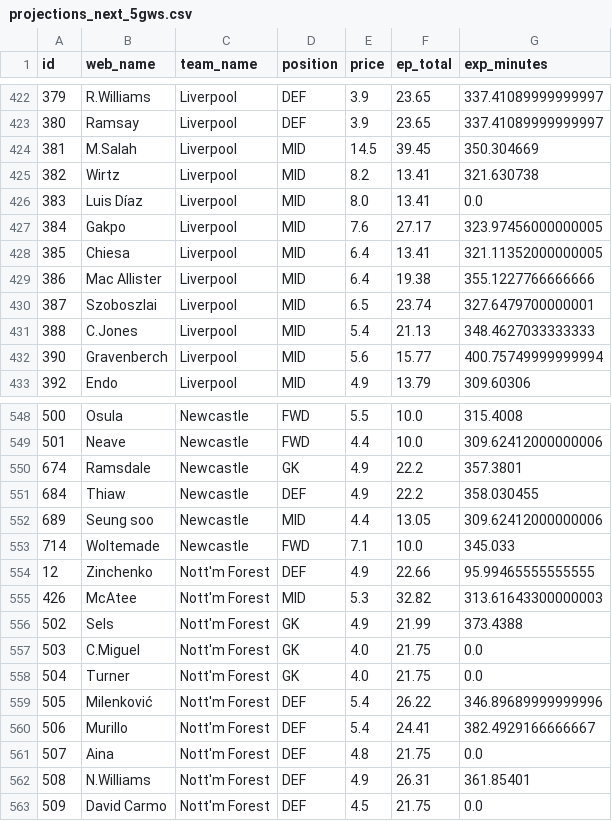
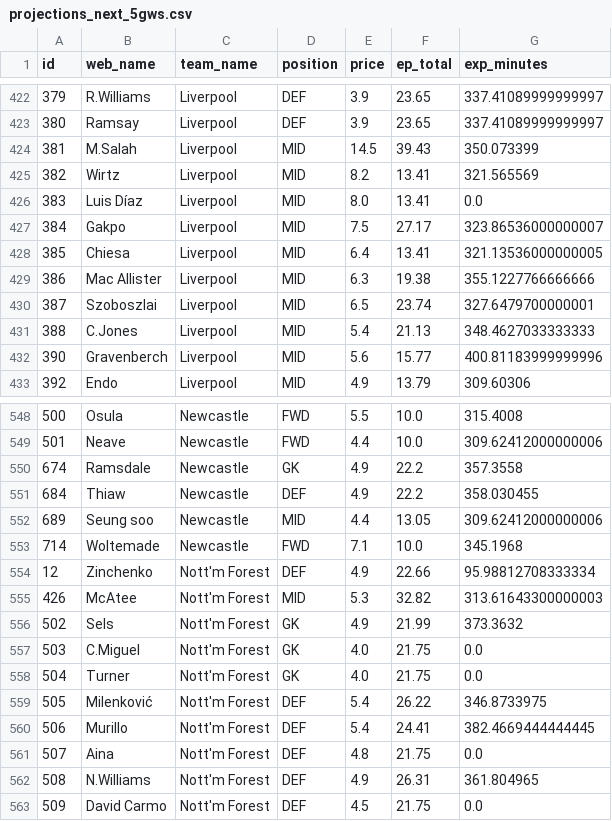
Before and after one commit to Willo-1982/fpl-analytics-advanced, a CSV file: data/cache/projections_next_5gws.csv, drawn as a sheet; only a part is shown, gaps mark what is left out; the diff covers the shown part only.

```diff
--- a/data/cache/projections_next_5gws.csv
+++ b/data/cache/projections_next_5gws.csv
@@ -423,11 +423,11 @@ id,web_name,team_name,position,price,ep_total,exp_minutes
 380,Ramsay,Liverpool,DEF,3.9,23.65,337.41089999999997
-381,M.Salah,Liverpool,MID,14.5,39.45,350.304669
-382,Wirtz,Liverpool,MID,8.2,13.41,321.630738
+381,M.Salah,Liverpool,MID,14.5,39.43,350.073399
+382,Wirtz,Liverpool,MID,8.2,13.41,321.565569
 383,Luis Díaz,Liverpool,MID,8.0,13.41,0.0
-384,Gakpo,Liverpool,MID,7.6,27.17,323.97456000000005
-385,Chiesa,Liverpool,MID,6.4,13.41,321.11352000000005
-386,Mac Allister,Liverpool,MID,6.4,19.38,355.1227766666666
+384,Gakpo,Liverpool,MID,7.5,27.17,323.86536000000007
+385,Chiesa,Liverpool,MID,6.4,13.41,321.13536000000005
+386,Mac Allister,Liverpool,MID,6.3,19.38,355.1227766666666
 387,Szoboszlai,Liverpool,MID,6.5,23.74,327.6479700000001
 388,C.Jones,Liverpool,MID,5.4,21.13,348.4627033333333
-390,Gravenberch,Liverpool,MID,5.6,15.77,400.75749999999994
+390,Gravenberch,Liverpool,MID,5.6,15.77,400.81183999999996
 392,Endo,Liverpool,MID,4.9,13.79,309.60306
@@ -549,15 +549,15 @@ id,web_name,team_name,position,price,ep_total,exp_minutes
 501,Neave,Newcastle,FWD,4.4,10.0,309.62412000000006
-674,Ramsdale,Newcastle,GK,4.9,22.2,357.3801
+674,Ramsdale,Newcastle,GK,4.9,22.2,357.3558
 684,Thiaw,Newcastle,DEF,4.9,22.2,358.030455
 689,Seung soo,Newcastle,MID,4.4,13.05,309.62412000000006
-714,Woltemade,Newcastle,FWD,7.1,10.0,345.033
-12,Zinchenko,Nott'm Forest,DEF,4.9,22.66,95.99465555555555
+714,Woltemade,Newcastle,FWD,7.1,10.0,345.1968
+12,Zinchenko,Nott'm Forest,DEF,4.9,22.66,95.98812708333334
 426,McAtee,Nott'm Forest,MID,5.3,32.82,313.61643300000003
-502,Sels,Nott'm Forest,GK,4.9,21.99,373.4388
+502,Sels,Nott'm Forest,GK,4.9,21.99,373.3632
 503,C.Miguel,Nott'm Forest,GK,4.0,21.75,0.0
 504,Turner,Nott'm Forest,GK,4.0,21.75,0.0
-505,Milenković,Nott'm Forest,DEF,5.4,26.22,346.89689999999996
-506,Murillo,Nott'm Forest,DEF,5.4,24.41,382.4929166666667
+505,Milenković,Nott'm Forest,DEF,5.4,26.22,346.8733975
+506,Murillo,Nott'm Forest,DEF,5.4,24.41,382.4669444444445
 507,Aina,Nott'm Forest,DEF,4.8,21.75,0.0
-508,N.Williams,Nott'm Forest,DEF,4.9,26.31,361.85401
+508,N.Williams,Nott'm Forest,DEF,4.9,26.31,361.804965
 509,David Carmo,Nott'm Forest,DEF,4.5,21.75,0.0
```
Also changed, not shown: 130 edited cells elsewhere in this file.
